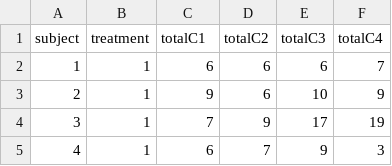
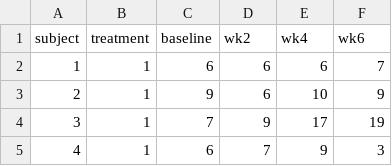
Before and after one commit to tingtingzhan/DanielBiostatistics10th, a CSV file: inst/extdata/EXA_C08_S04_02.csv, drawn as a sheet; only a part is shown.

```diff
--- a/inst/extdata/EXA_C08_S04_02.csv
+++ b/inst/extdata/EXA_C08_S04_02.csv
@@ -1,2 +1,2 @@
-subject,treatment,totalC1,totalC2,totalC3,totalC4
+subject,treatment,baseline,wk2,wk4,wk6
 1,1,6,6,6,7
```
Also changed, not shown: inst/extdata/LDS_C08_CSFDATA.csv, inst/extdata/LDS_C09_CALCIUM.csv, 14 other files.
